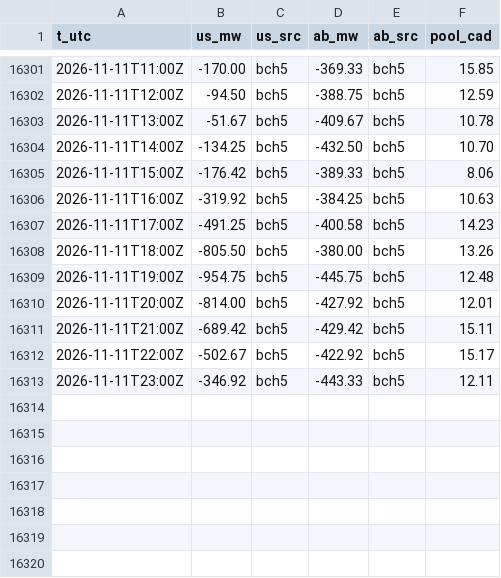
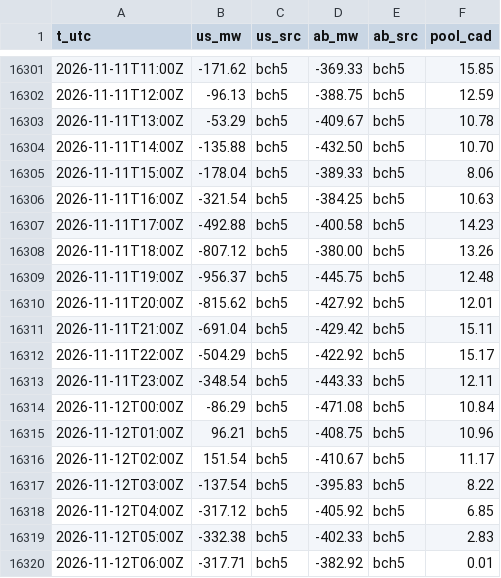
Before and after one commit to warrenboyle/bc-powerflow, a CSV file: docs/hourly.csv, drawn as a sheet; only a part is shown, gaps mark what is left out; the diff covers the shown part only.

```diff
--- a/docs/hourly.csv
+++ b/docs/hourly.csv
@@ -16301,13 +16301,20 @@ t_utc,us_mw,us_src,ab_mw,ab_src,pool_cad
-2026-11-11T11:00Z,-170.00,bch5,-369.33,bch5,15.85
-2026-11-11T12:00Z,-94.50,bch5,-388.75,bch5,12.59
-2026-11-11T13:00Z,-51.67,bch5,-409.67,bch5,10.78
-2026-11-11T14:00Z,-134.25,bch5,-432.50,bch5,10.70
-2026-11-11T15:00Z,-176.42,bch5,-389.33,bch5,8.06
-2026-11-11T16:00Z,-319.92,bch5,-384.25,bch5,10.63
-2026-11-11T17:00Z,-491.25,bch5,-400.58,bch5,14.23
-2026-11-11T18:00Z,-805.50,bch5,-380.00,bch5,13.26
-2026-11-11T19:00Z,-954.75,bch5,-445.75,bch5,12.48
-2026-11-11T20:00Z,-814.00,bch5,-427.92,bch5,12.01
-2026-11-11T21:00Z,-689.42,bch5,-429.42,bch5,15.11
-2026-11-11T22:00Z,-502.67,bch5,-422.92,bch5,15.17
-2026-11-11T23:00Z,-346.92,bch5,-443.33,bch5,12.11
+2026-11-11T11:00Z,-171.62,bch5,-369.33,bch5,15.85
+2026-11-11T12:00Z,-96.13,bch5,-388.75,bch5,12.59
+2026-11-11T13:00Z,-53.29,bch5,-409.67,bch5,10.78
+2026-11-11T14:00Z,-135.88,bch5,-432.50,bch5,10.70
+2026-11-11T15:00Z,-178.04,bch5,-389.33,bch5,8.06
+2026-11-11T16:00Z,-321.54,bch5,-384.25,bch5,10.63
+2026-11-11T17:00Z,-492.88,bch5,-400.58,bch5,14.23
+2026-11-11T18:00Z,-807.12,bch5,-380.00,bch5,13.26
+2026-11-11T19:00Z,-956.37,bch5,-445.75,bch5,12.48
+2026-11-11T20:00Z,-815.62,bch5,-427.92,bch5,12.01
+2026-11-11T21:00Z,-691.04,bch5,-429.42,bch5,15.11
+2026-11-11T22:00Z,-504.29,bch5,-422.92,bch5,15.17
+2026-11-11T23:00Z,-348.54,bch5,-443.33,bch5,12.11
+2026-11-12T00:00Z,-86.29,bch5,-471.08,bch5,10.84
+2026-11-12T01:00Z,96.21,bch5,-408.75,bch5,10.96
+2026-11-12T02:00Z,151.54,bch5,-410.67,bch5,11.17
+2026-11-12T03:00Z,-137.54,bch5,-395.83,bch5,8.22
+2026-11-12T04:00Z,-317.12,bch5,-405.92,bch5,6.85
+2026-11-12T05:00Z,-332.38,bch5,-402.33,bch5,2.83
+2026-11-12T06:00Z,-317.71,bch5,-382.92,bch5,0.01
```
Also changed, not shown: 27 edited cells elsewhere in this file, docs/source_compare.csv, 2 other files.
